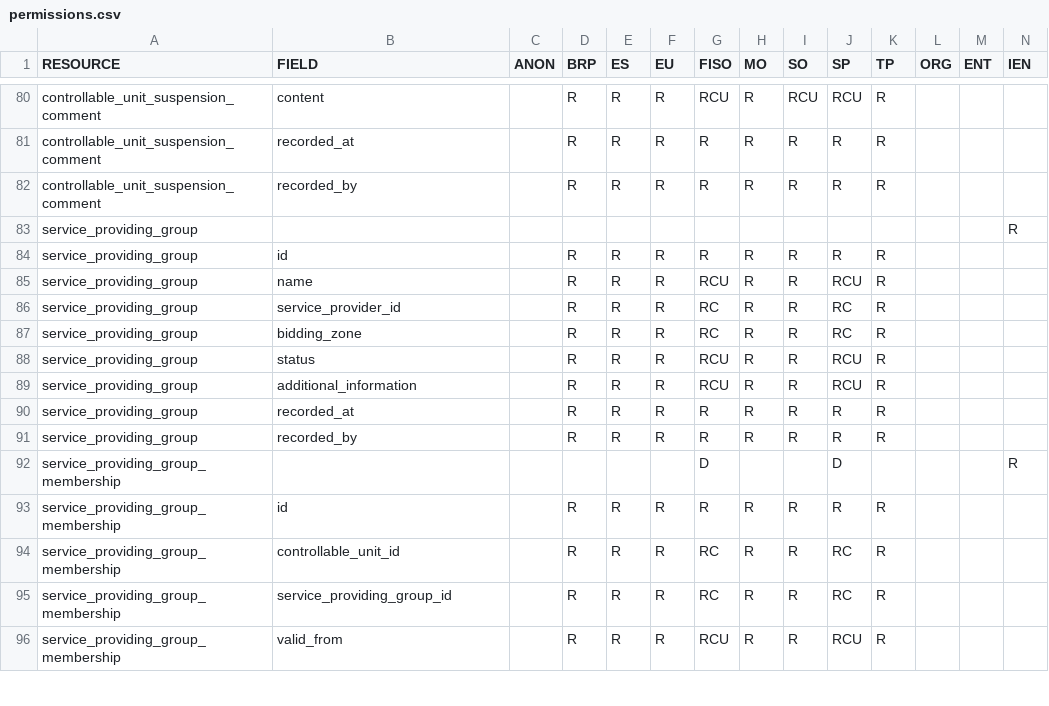
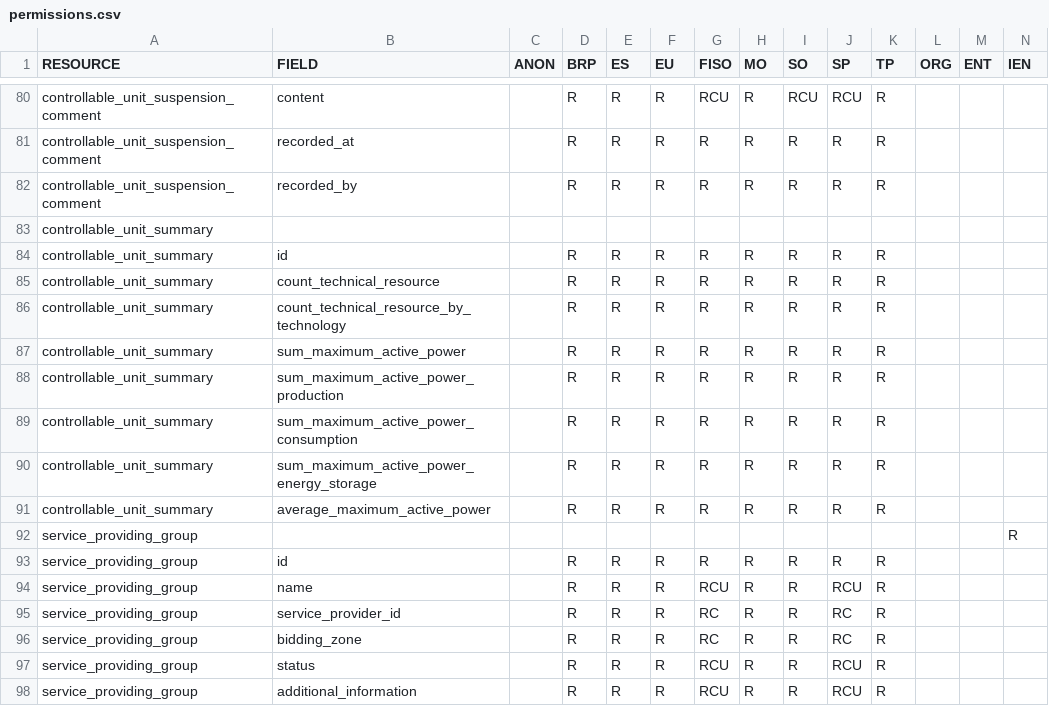
Before and after one commit to elhub/flex-information-system, a CSV file: local/input/permissions.csv, drawn as a sheet; only a part is shown, gaps mark what is left out; the shorter side is filled out with more unchanged rows; rows hold the shown columns only; the diff names each change by its address in the sheet, - before the commit and + after, or states it on an @@ line.

Commit message:
feat: add controllable unit summary resource (FLEX-1143)

```diff
--- a/local/input/permissions.csv
+++ b/local/input/permissions.csv
+row 83: controllable_unit_summary
+row 84: controllable_unit_summary | id |  | R | R | R | R | R | R | R | R
+row 85: controllable_unit_summary | count_technical_resource |  | R | R | R | R | R | R | R | R
+row 86: controllable_unit_summary | count_technical_resource_by_technology |  | R | R | R | R | R | R | R | R
+row 87: controllable_unit_summary | sum_maximum_active_power |  | R | R | R | R | R | R | R | R
+row 88: controllable_unit_summary | sum_maximum_active_power_production |  | R | R | R | R | R | R | R | R
+row 89: controllable_unit_summary | sum_maximum_active_power_consumption |  | R | R | R | R | R | R | R | R
+row 90: controllable_unit_summary | sum_maximum_active_power_energy_storage |  | R | R | R | R | R | R | R | R
+row 91: controllable_unit_summary | average_maximum_active_power |  | R | R | R | R | R | R | R | R
```
Also changed, not shown: 33 other files.
